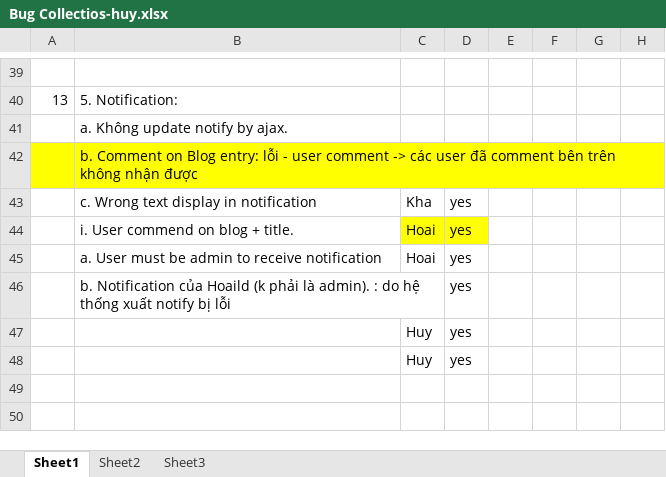
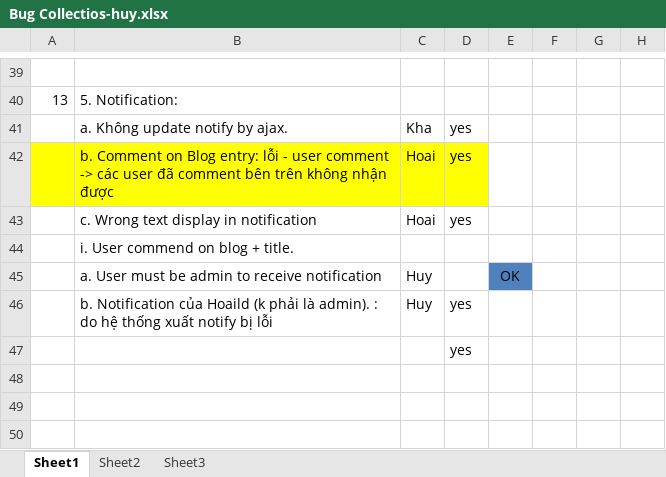
Before and after one commit to kimkha/snorg, an Excel workbook: _document/Bug Collectios-huy.xlsx, sheet Sheet1, drawn as a sheet; only a part is shown, gaps mark what is left out; values as stored, in another font and other column widths than the file's, no borders; charts and pictures not drawn; removed rows and columns are numbered as before the commit, all else as after; the diff names each change by its address in the sheet, - before the commit and + after, or states it on an @@ line.

Commit message:
Fixed bug 13.d: Site notification must be admin

```diff
--- a/_document/Bug Collectios-huy.xlsx (sheet Sheet1)
+++ b/_document/Bug Collectios-huy.xlsx (sheet Sheet1)
-row 41:  | a. Không update notify by ajax.
-row 42:  | b. Comment on Blog entry: lỗi - user comment -> các user đã comment bên trên không nhận được
-B41: c. Wrong text display in notification
+B41: a. Không update notify by ajax.
-A42:B42 fill: none
+A42:B42 fill: #FFFF00
-B42: i. User commend on blog + title.
+B42: b. Comment on Blog entry: lỗi - user comment -> các user đã comment bên trên không nhận được
-B43: a. User must be admin to receive notification
+B43: c. Wrong text display in notification
-row 46:  | b. Notification của Hoaild (k phải là admin). : do hệ thống xuất notify bị lỗi |  | yes
+row 44:  | i. User commend on blog + title.
+row 45:  | a. User must be admin to receive notification | Huy |  | OK
-B46: (empty)
+B46: b. Notification của Hoaild (k phải là admin). : do hệ thống xuất notify bị lỗi
+row 47:  |  |  | yes
-row 48:  |  | Huy | yes
+row 48: (empty)
```
Also changed, not shown: 3 other files.
